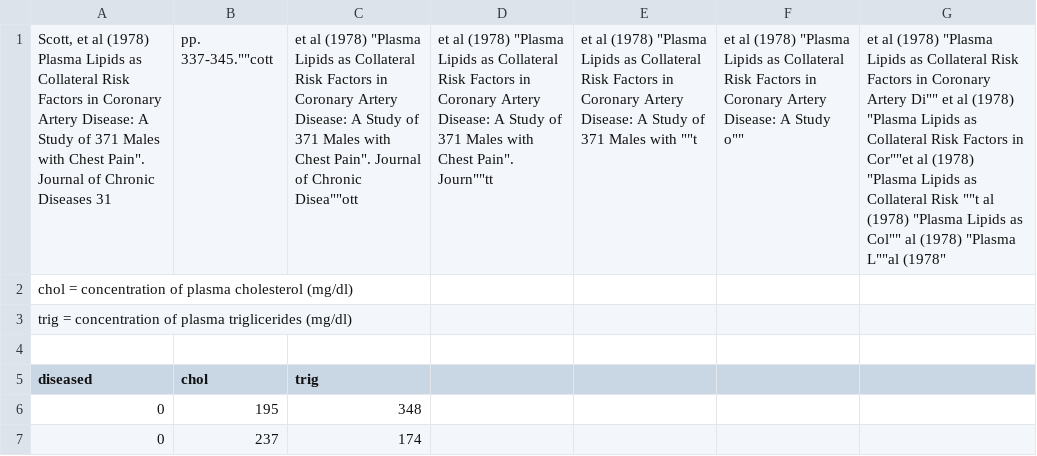
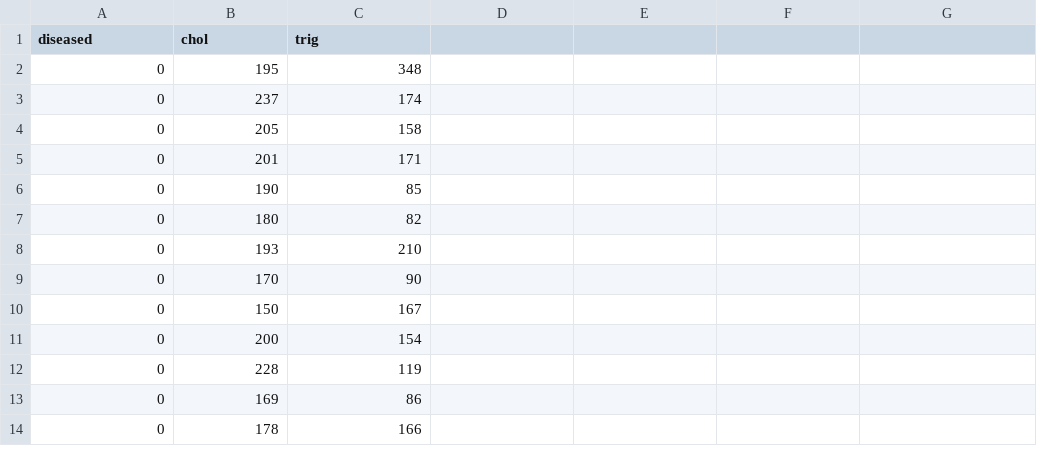
Before and after one commit to OpenSourceEcon/BootCamp2018, a CSV file: Computation/Wk2_DataVis/lipids.csv, drawn as a sheet; only a part is shown; the shorter side is filled out with more unchanged rows; the diff names each change by its address in the sheet, - before the commit and + after, or states it on an @@ line.

```diff
--- a/Computation/Wk2_DataVis/lipids.csv
+++ b/Computation/Wk2_DataVis/lipids.csv
-row 1: Scott, et al (1978) Plasma Lipids as Collateral Risk Factors in Coronary Artery Disease: A Study of 371 Males with Chest Pain". Journal of Chronic Diseases 31 | pp. 337-345.""cott | et al (1978) "Plasma Lipids as Collateral Risk Factors in Coronary Artery Disease: A Study of 371 Males with Chest Pain". Journal of Chronic Disea""ott | et al (1978) "Plasma Lipids as Collateral Risk Factors in Coronary Artery Disease: A Study of 371 Males with Chest Pain". Journ""tt | et al (1978) "Plasma Lipids as Collateral Risk Factors in Coronary Artery Disease: A Study of 371 Males with ""t | et al (1978) "Plasma Lipids as Collateral Risk Factors in Coronary Artery Disease: A Study o"" | et al (1978) "Plasma Lipids as Collateral Risk Factors in Coronary Artery Di"" et al (1978) "Plasma Lipids as Collateral Risk Factors in Cor""et al (1978) "Plasma Lipids as Collateral Risk ""t al (1978) "Plasma Lipids as Col"" al (1978) "Plasma L""al (1978"
-row 2: chol = concentration of plasma cholesterol (mg/dl)
-row 3: trig = concentration of plasma triglicerides (mg/dl)
-row 4: (empty)
```
Also changed, not shown: ProbSets/Comp/ProbSet2/lipids.csv, 8 other files.
